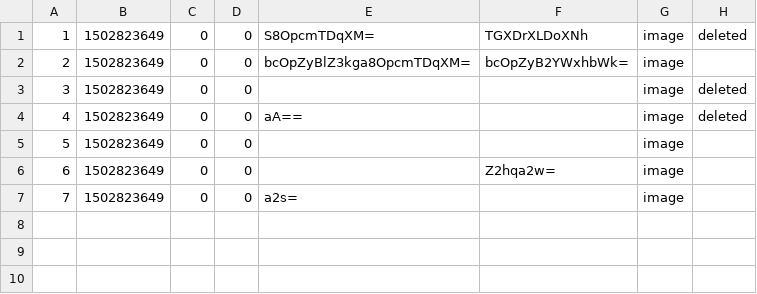
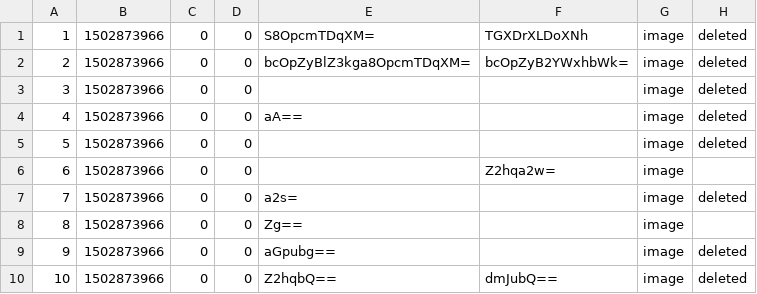
Before and after one commit to gabriellaZana/AskMate_The-Beauty-and-the-Beasts, a CSV file: data/question.csv, drawn as a sheet.

Commit message:
csv file added

```diff
--- a/data/question.csv
+++ b/data/question.csv
@@ -1,7 +1,10 @@
-1,1502823649,0,0,S8OpcmTDqXM=,TGXDrXLDoXNh,image,deleted
-2,1502823649,0,0,bcOpZyBlZ3kga8OpcmTDqXM=,bcOpZyB2YWxhbWk=,image
-3,1502823649,0,0,,,image,deleted
-4,1502823649,0,0,aA==,,image,deleted
-5,1502823649,0,0,,,image
-6,1502823649,0,0,,Z2hqa2w=,image
-7,1502823649,0,0,a2s=,,image
+1,1502873966,0,0,S8OpcmTDqXM=,TGXDrXLDoXNh,image,deleted
+2,1502873966,0,0,bcOpZyBlZ3kga8OpcmTDqXM=,bcOpZyB2YWxhbWk=,image,deleted
+3,1502873966,0,0,,,image,deleted
+4,1502873966,0,0,aA==,,image,deleted
+5,1502873966,0,0,,,image,deleted
+6,1502873966,0,0,,Z2hqa2w=,image
+7,1502873966,0,0,a2s=,,image,deleted
+8,1502873966,0,0,Zg==,,image
+9,1502873966,0,0,aGpubg==,,image,deleted
+10,1502873966,0,0,Z2hqbQ==,dmJubQ==,image,deleted
```
